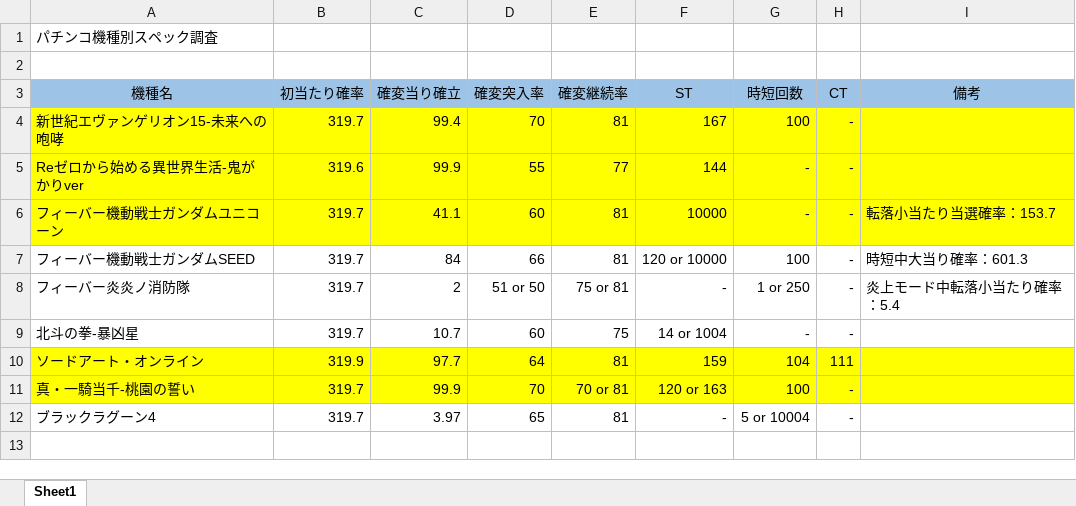
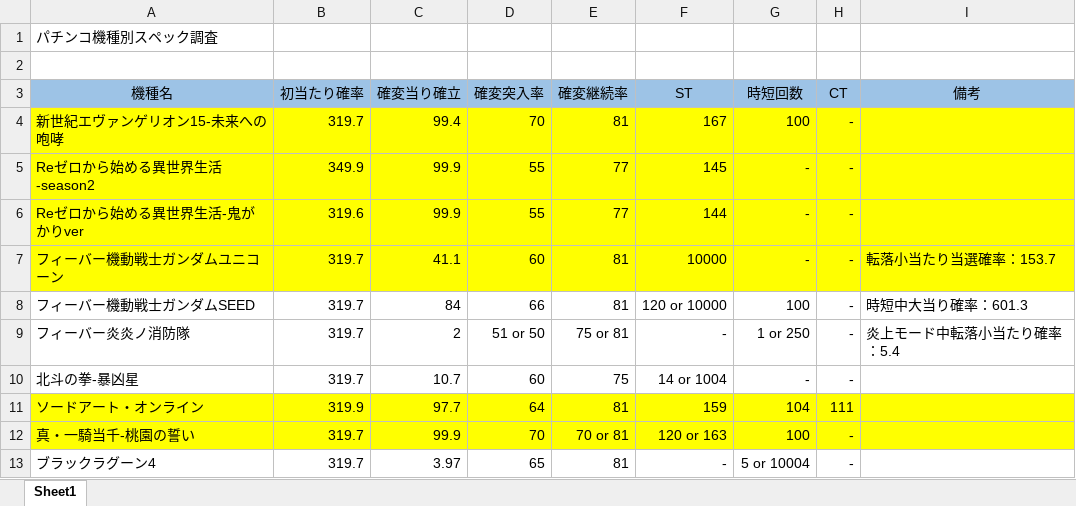
Before and after one commit to TakechiyoVodka/ExpAnalyzer, an Excel workbook: ExpAnalyzer/DataSheets/ExpAnalyzer_機種スペック調査結果.xlsx, sheet Sheet1, drawn as a sheet; values as stored, in another font and other column widths than the file's, no borders; the diff names each change by its address in the sheet, - before the commit and + after, or states it on an @@ line.

Commit message:
[update] 機種スペック調査結果更新

```diff
--- a/ExpAnalyzer/DataSheets/ExpAnalyzer_機種スペック調査結果.xlsx (sheet Sheet1)
+++ b/ExpAnalyzer/DataSheets/ExpAnalyzer_機種スペック調査結果.xlsx (sheet Sheet1)
+row 5: Reゼロから始める異世界生活-season2 | 349.9 | 99.9 | 55 | 77 | 145 | - | -
```
Also changed, not shown: 1 other file.
